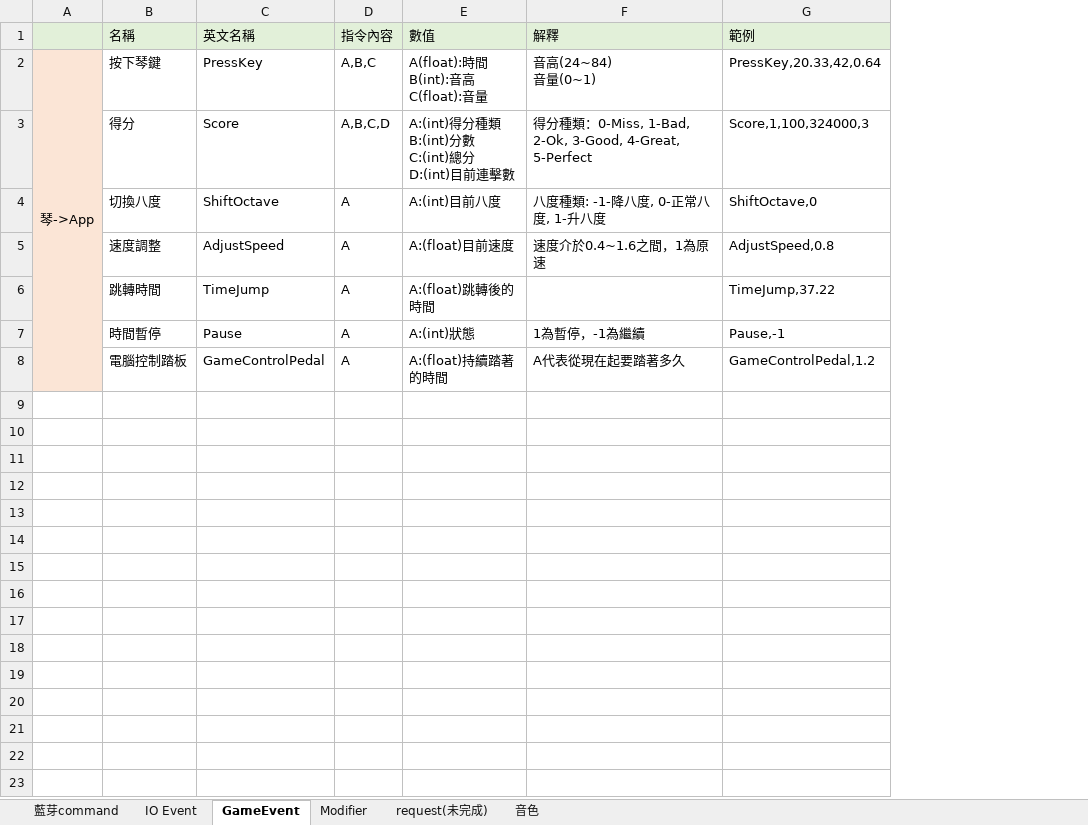
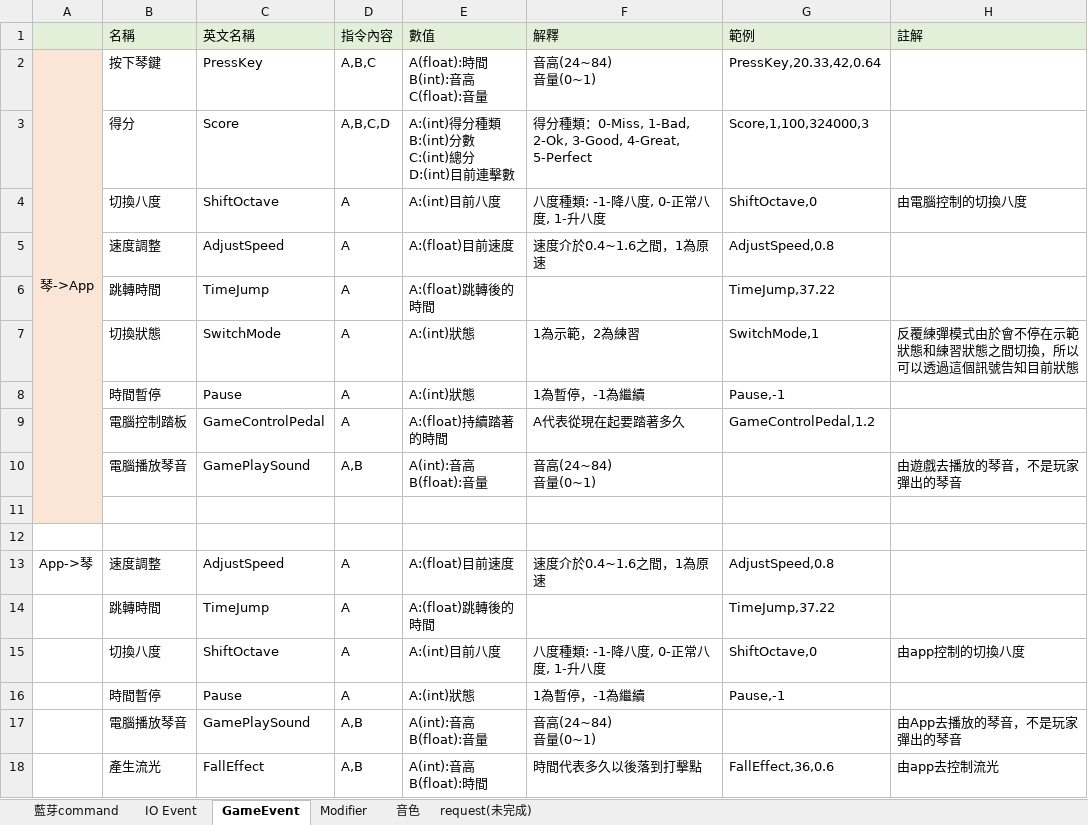
Before and after one commit to lisyaoran51/MeteoKB2, an Excel workbook: 藍芽傳輸規劃_20210604.xlsx, sheet GameEvent, drawn as a sheet; values as stored, in another font and other column widths than the file's, no borders; ↵ is a line break in a cell; the diff names each change by its address in the sheet, - before the commit and + after, or states it on an @@ line.

```diff
--- a/藍芽傳輸規劃_20210604.xlsx (sheet GameEvent)
+++ b/藍芽傳輸規劃_20210604.xlsx (sheet GameEvent)
@@ sheet tab order changed: 藍芽command | IO Event | GameEvent | Modifier | 音色 | request(未完成) @@
+column H (註解), row 4: 由電腦控制的切換八度
+row 7:  | 切換狀態 | SwitchMode | A | A:(int)狀態 | 1為示範，2為練習 | SwitchMode,1 | 反覆練彈模式由於會不停在示範狀態和練習狀態之間切換，所以可以透過這個訊號告知目前狀態
+row 10:  | 電腦播放琴音 | GamePlaySound | A,B | A(int):音高 ↵ B(float):音量 | 音高(24~84) ↵ 音量(0~1) |  | 由遊戲去播放的琴音，不是玩家彈出的琴音
+row 11: (empty)
+row 12: (empty)
+row 13: App->琴 | 速度調整 | AdjustSpeed | A | A:(float)目前速度 | 速度介於0.4~1.6之間，1為原速 | AdjustSpeed,0.8
+row 14:  | 跳轉時間 | TimeJump | A | A:(float)跳轉後的時間 |  | TimeJump,37.22
+row 15:  | 切換八度 | ShiftOctave | A | A:(int)目前八度 | 八度種類: -1-降八度, 0-正常八度, 1-升八度 | ShiftOctave,0 | 由app控制的切換八度
+row 16:  | 時間暫停 | Pause | A | A:(int)狀態 | 1為暫停，-1為繼續 | Pause,-1
+row 17:  | 電腦播放琴音 | GamePlaySound | A,B | A(int):音高 ↵ B(float):音量 | 音高(24~84) ↵ 音量(0~1) |  | 由App去播放的琴音，不是玩家彈出的琴音
+row 18:  | 產生流光 | FallEffect | A,B | A(int):音高 ↵ B(float):時間 | 時間代表多久以後落到打擊點 | FallEffect,36,0.6 | 由app去控制流光
```
Also changed, not shown: sheet IO Event, sheet 藍芽command, sheet Modifier, sheet 音色, 2 other files.
